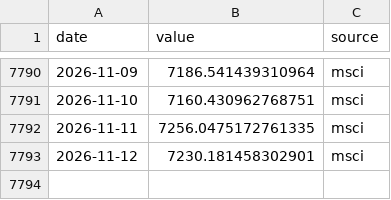
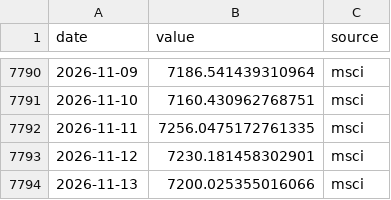
Before and after one commit to seyfettinkarakaya/maliSK, a CSV file: data/market/msci_usa.csv, drawn as a sheet; only a part is shown, gaps mark what is left out.

```diff
--- a/data/market/msci_usa.csv
+++ b/data/market/msci_usa.csv
@@ -7793 +7793,2 @@ date,value,source
 2026-11-12,7230.181458302901,msci
+2026-11-13,7200.025355016066,msci
```
Also changed, not shown: data/market/gold_try_bist.csv, data/market/gold_usd.csv, 23 other files.
